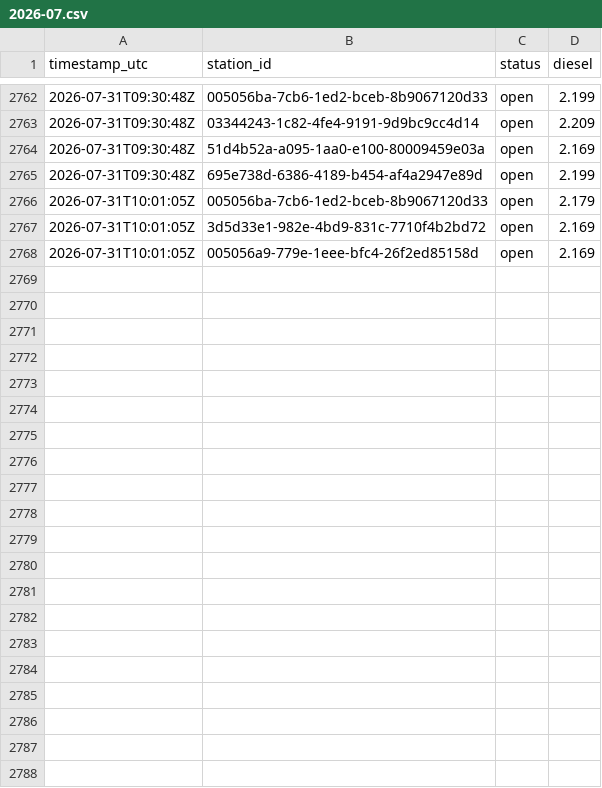
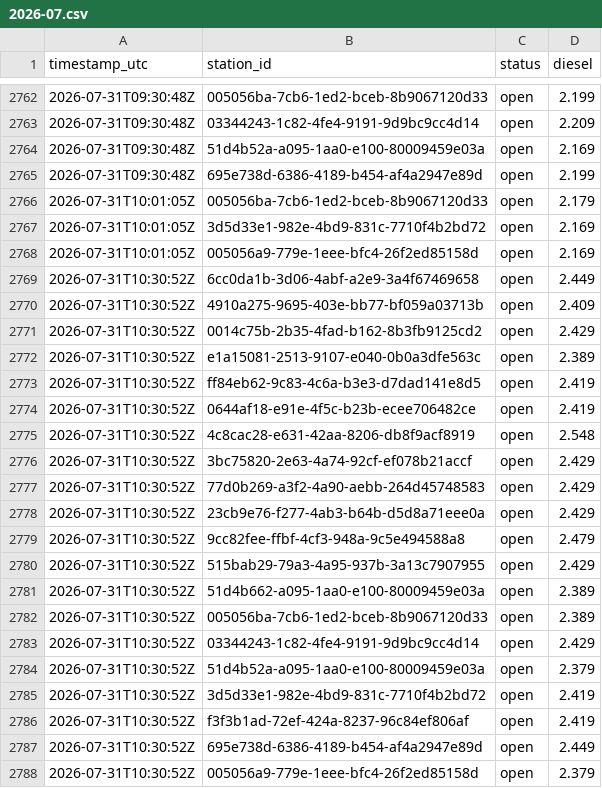
Before and after one commit to Hannibal2404/Tanken, a CSV file: data/prices/2026-07.csv, drawn as a sheet; only a part is shown, gaps mark what is left out.

```diff
--- a/data/prices/2026-07.csv
+++ b/data/prices/2026-07.csv
@@ -2768 +2768,21 @@ timestamp_utc,station_id,status,diesel
 2026-07-31T10:01:05Z,005056a9-779e-1eee-bfc4-26f2ed85158d,open,2.169
+2026-07-31T10:30:52Z,6cc0da1b-3d06-4abf-a2e9-3a4f67469658,open,2.449
+2026-07-31T10:30:52Z,4910a275-9695-403e-bb77-bf059a03713b,open,2.409
+2026-07-31T10:30:52Z,0014c75b-2b35-4fad-b162-8b3fb9125cd2,open,2.429
+2026-07-31T10:30:52Z,e1a15081-2513-9107-e040-0b0a3dfe563c,open,2.389
+2026-07-31T10:30:52Z,ff84eb62-9c83-4c6a-b3e3-d7dad141e8d5,open,2.419
+2026-07-31T10:30:52Z,0644af18-e91e-4f5c-b23b-ecee706482ce,open,2.419
+2026-07-31T10:30:52Z,4c8cac28-e631-42aa-8206-db8f9acf8919,open,2.548
+2026-07-31T10:30:52Z,3bc75820-2e63-4a74-92cf-ef078b21accf,open,2.429
+2026-07-31T10:30:52Z,77d0b269-a3f2-4a90-aebb-264d45748583,open,2.429
+2026-07-31T10:30:52Z,23cb9e76-f277-4ab3-b64b-d5d8a71eee0a,open,2.429
+2026-07-31T10:30:52Z,9cc82fee-ffbf-4cf3-948a-9c5e494588a8,open,2.479
+2026-07-31T10:30:52Z,515bab29-79a3-4a95-937b-3a13c7907955,open,2.429
+2026-07-31T10:30:52Z,51d4b662-a095-1aa0-e100-80009459e03a,open,2.389
+2026-07-31T10:30:52Z,005056ba-7cb6-1ed2-bceb-8b9067120d33,open,2.389
+2026-07-31T10:30:52Z,03344243-1c82-4fe4-9191-9d9bc9cc4d14,open,2.429
+2026-07-31T10:30:52Z,51d4b52a-a095-1aa0-e100-80009459e03a,open,2.379
+2026-07-31T10:30:52Z,3d5d33e1-982e-4bd9-831c-7710f4b2bd72,open,2.419
+2026-07-31T10:30:52Z,f3f3b1ad-72ef-424a-8237-96c84ef806af,open,2.419
+2026-07-31T10:30:52Z,695e738d-6386-4189-b454-af4a2947e89d,open,2.449
+2026-07-31T10:30:52Z,005056a9-779e-1eee-bfc4-26f2ed85158d,open,2.379
```
Also changed, not shown: 1 other file.
